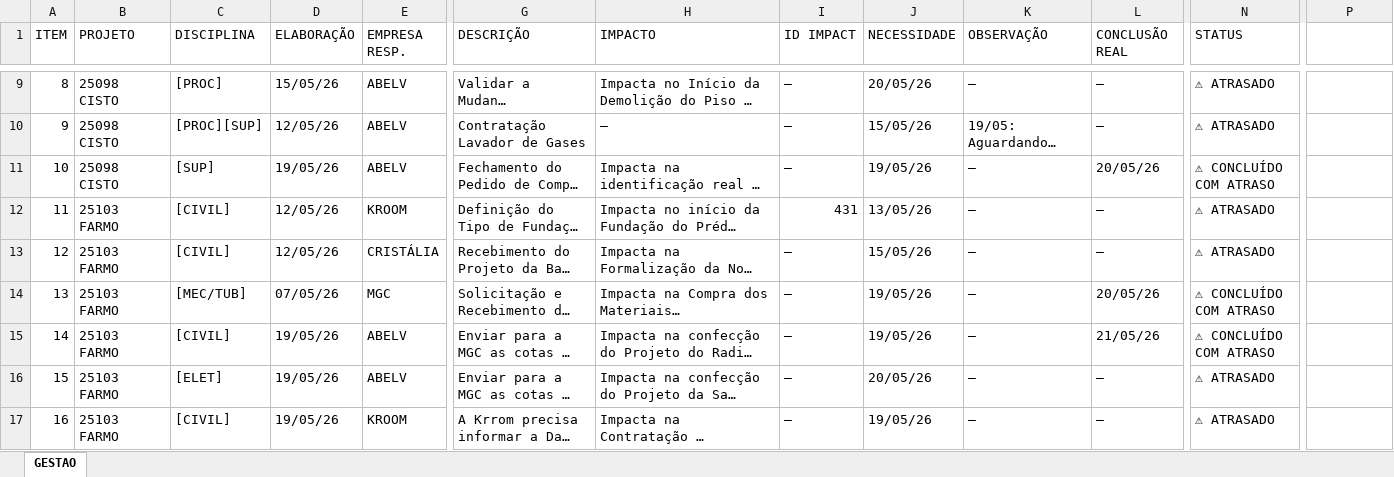
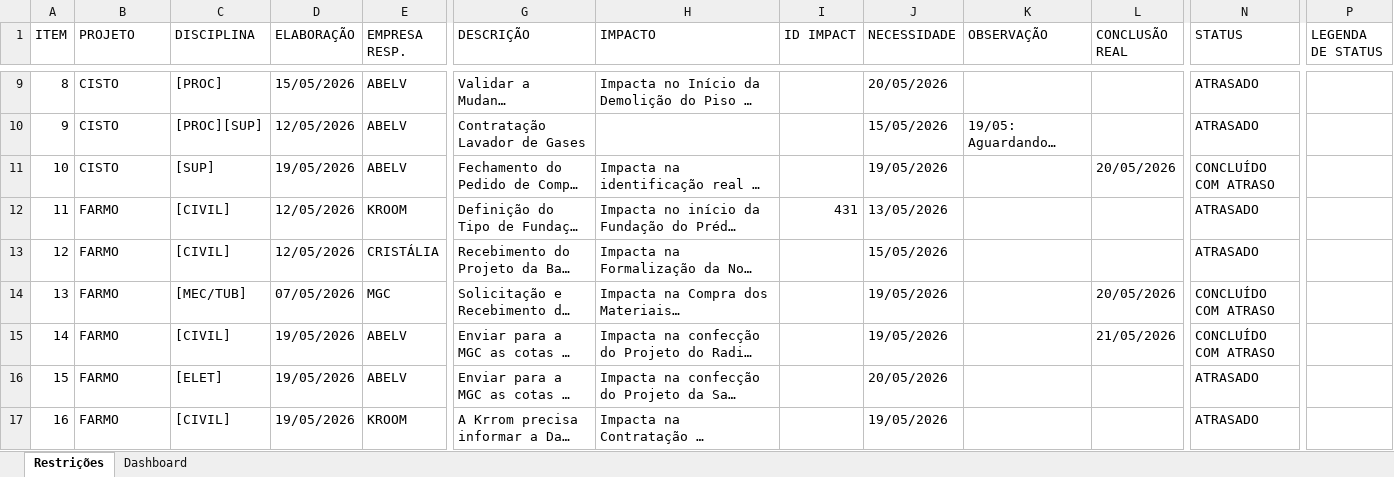
Before and after one commit to ilson-engenharia/meu-planejamento, an Excel workbook: GESTAO_RESTRICOES_Cristalia_270526.xlsx, sheet Restrições, drawn as a sheet; only a part is shown, gaps mark what is left out; long unchanged cells end in …; values as stored, in another font and other column widths than the file's, no cell formats; the diff covers the shown part only; the diff names each change by its address in the sheet, - before the commit and + after, or states it on an @@ line.

```diff
--- a/GESTAO_RESTRICOES_Cristalia_270526.xlsx (sheet Restrições)
+++ b/GESTAO_RESTRICOES_Cristalia_270526.xlsx (sheet Restrições)
-sheet tab: GESTAO
+sheet tab: Restrições
+sheet tab: Dashboard
-P1: (empty)
+P1: LEGENDA DE STATUS
-B9:B11 (PROJETO): 25098 CISTO
+B9:B11 (PROJETO): CISTO
-D9 (ELABORAÇÃO): 15/05/26
+D9 (ELABORAÇÃO): 15/05/2026
-I9:I11 (ID IMPACT): —
+I9:I11 (ID IMPACT): (empty)
-J9 (NECESSIDADE): 20/05/26
+J9 (NECESSIDADE): 20/05/2026
-K9 (OBSERVAÇÃO): —
+K9 (OBSERVAÇÃO): (empty)
-L9:L10 (CONCLUSÃO REAL): —
+L9:L10 (CONCLUSÃO REAL): (empty)
-N9:N10 (STATUS): ⚠ ATRASADO
+N9:N10 (STATUS): ATRASADO
-D10 (ELABORAÇÃO): 12/05/26
+D10 (ELABORAÇÃO): 12/05/2026
-H10 (IMPACTO): —
+H10 (IMPACTO): (empty)
-J10 (NECESSIDADE): 15/05/26
+J10 (NECESSIDADE): 15/05/2026
-D11 (ELABORAÇÃO): 19/05/26
+D11 (ELABORAÇÃO): 19/05/2026
-J11 (NECESSIDADE): 19/05/26
+J11 (NECESSIDADE): 19/05/2026
-K11:K17 (OBSERVAÇÃO): —
+K11:K17 (OBSERVAÇÃO): (empty)
-L11 (CONCLUSÃO REAL): 20/05/26
+L11 (CONCLUSÃO REAL): 20/05/2026
-N11 (STATUS): ⚠ CONCLUÍDO COM ATRASO
+N11 (STATUS): CONCLUÍDO COM ATRASO
-B12:B17 (PROJETO): 25103 FARMO
+B12:B17 (PROJETO): FARMO
-D12:D13 (ELABORAÇÃO): 12/05/26
+D12:D13 (ELABORAÇÃO): 12/05/2026
-J12 (NECESSIDADE): 13/05/26
+J12 (NECESSIDADE): 13/05/2026
-L12:L13 (CONCLUSÃO REAL): —
+L12:L13 (CONCLUSÃO REAL): (empty)
-N12:N13 (STATUS): ⚠ ATRASADO
+N12:N13 (STATUS): ATRASADO
-I13:I17 (ID IMPACT): —
+I13:I17 (ID IMPACT): (empty)
-J13 (NECESSIDADE): 15/05/26
+J13 (NECESSIDADE): 15/05/2026
-D14 (ELABORAÇÃO): 07/05/26
+D14 (ELABORAÇÃO): 07/05/2026
-J14:J15 (NECESSIDADE): 19/05/26
+J14:J15 (NECESSIDADE): 19/05/2026
-L14 (CONCLUSÃO REAL): 20/05/26
+L14 (CONCLUSÃO REAL): 20/05/2026
-N14:N15 (STATUS): ⚠ CONCLUÍDO COM ATRASO
+N14:N15 (STATUS): CONCLUÍDO COM ATRASO
-D15:D17 (ELABORAÇÃO): 19/05/26
+D15:D17 (ELABORAÇÃO): 19/05/2026
-L15 (CONCLUSÃO REAL): 21/05/26
+L15 (CONCLUSÃO REAL): 21/05/2026
-J16 (NECESSIDADE): 20/05/26
+J16 (NECESSIDADE): 20/05/2026
-L16:L17 (CONCLUSÃO REAL): —
+L16:L17 (CONCLUSÃO REAL): (empty)
-N16:N17 (STATUS): ⚠ ATRASADO
+N16:N17 (STATUS): ATRASADO
-J17 (NECESSIDADE): 19/05/26
+J17 (NECESSIDADE): 19/05/2026
```
Also changed, not shown: 253 edited cells elsewhere in this sheet, cell formats, 1 other file.
